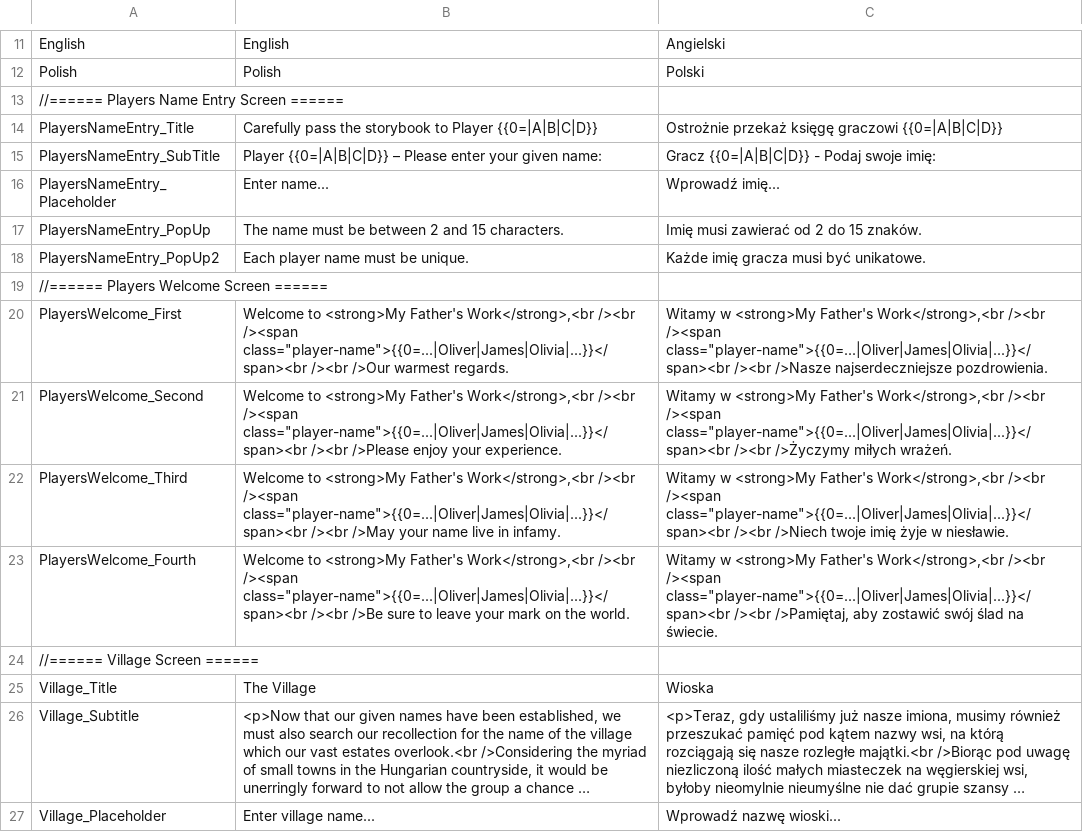
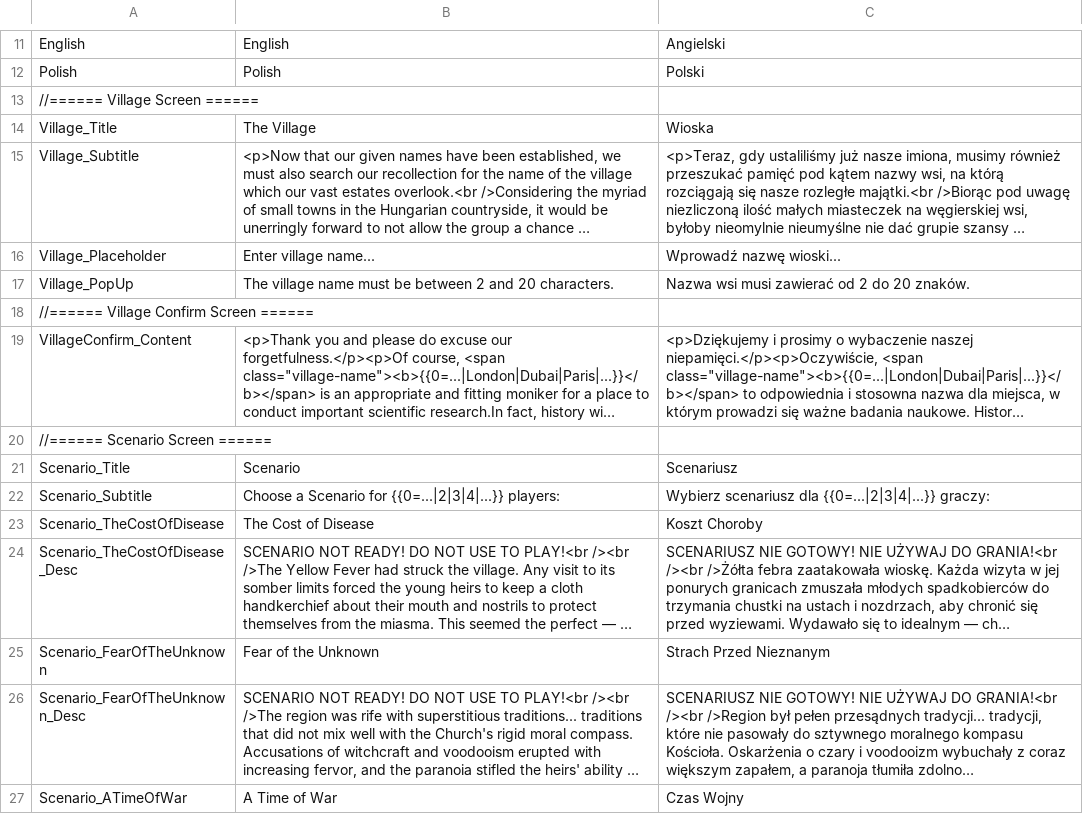
Before and after one commit to Deusald/MyFathersWork-FanMadeCompanionApp, a CSV file: MyFathersWorkWebApp/MyFathersWorkWebApp/wwwroot/localization/UI_Localization-copy.csv, drawn as a sheet; only a part is shown, gaps mark what is left out; the shorter side is filled out with more unchanged rows; long unchanged cells end in ….

```diff
--- a/MyFathersWorkWebApp/MyFathersWorkWebApp/wwwroot/localization/UI_Localization-copy.csv
+++ b/MyFathersWorkWebApp/MyFathersWorkWebApp/wwwroot/localization/UI_Localization-copy.csv
@@ -12,13 +12,2 @@ English;English;Angielski
 Polish;Polish;Polski
-//====== Players Name Entry Screen ======;;
-PlayersNameEntry_Title;Carefully pass the storybook to Player {{0=|A|B|C|D}};Ostrożnie przekaż księgę graczowi {{0=|A|B|C|D}}
-PlayersNameEntry_SubTitle;Player {{0=|A|B|C|D}} – Please enter your given name:;Gracz {{0=|A|B|C|D}} - Podaj swoje imię:
-PlayersNameEntry_Placeholder;Enter name...;Wprowadź imię...
-PlayersNameEntry_PopUp;The name must be between 2 and 15 characters.;Imię musi zawierać od 2 do 15 znaków.
-PlayersNameEntry_PopUp2;Each player name must be unique.;Każde imię gracza musi być unikatowe.
-//====== Players Welcome Screen ======;;
-PlayersWelcome_First;Welcome to <strong>My Father's Work</strong>,<br /><br /><span class="player-name">{{0=...|Oliver|James|Olivia|...}}</span><br /><br />Our warmest regards.;Witamy w <strong>My Father's Work</strong>,<br /><br /><span class="player-name">{{0=...|Oliver|James|Olivia|...}}</span><br /><br />Nasze najserdeczniejsze pozdrowienia.
-PlayersWelcome_Second;Welcome to <strong>My Father's Work</strong>,<br /><br /><span class="player-name">{{0=...|Oliver|James|Olivia|...}}</span><br /><br />Please enjoy your experience.;Witamy w <strong>My Father's Work</strong>,<br /><br /><span class="player-name">{{0=...|Oliver|James|Olivia|...}}</span><br /><br />Życzymy miłych wrażeń.
-PlayersWelcome_Third;Welcome to <strong>My Father's Work</strong>,<br /><br /><span class="player-name">{{0=...|Oliver|James|Olivia|...}}</span><br /><br />May your name live in infamy.;Witamy w <strong>My Father's Work</strong>,<br /><br /><span class="player-name">{{0=...|Oliver|James|Olivia|...}}</span><br /><br />Niech twoje imię żyje w niesławie.
-PlayersWelcome_Fourth;Welcome to <strong>My Father's Work</strong>,<br /><br /><span class="player-name">{{0=...|Oliver|James|Olivia|...}}</span><br /><br />Be sure to leave your mark on the world.;Witamy w <strong>My Father's Work</strong>,<br /><br /><span class="player-name">{{0=...|Oliver|James|Olivia|...}}</span><br /><br />Pamiętaj, aby zostawić swój ślad na świecie.
 //====== Village Screen ======;;
```
Also changed, not shown: 38 other files.
